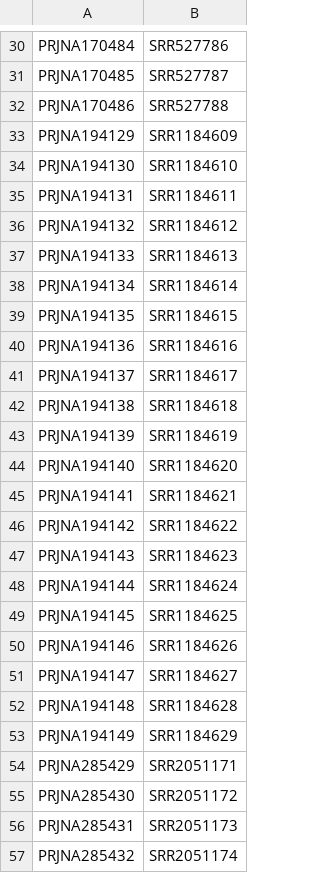
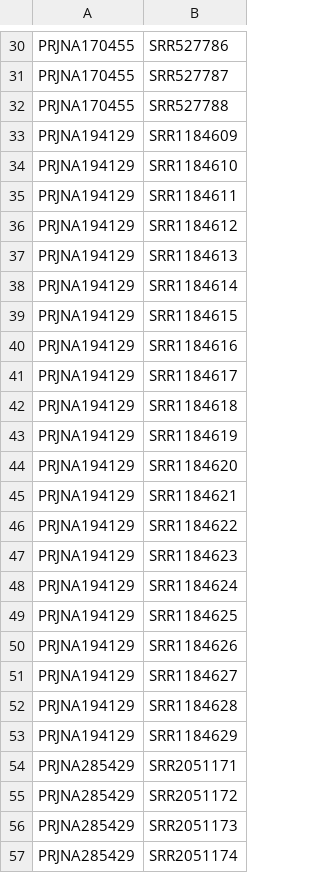
Before and after one commit to biol4559-uva/CompEvoBio_modules, a CSV file: utils/getSRA/sras_2025.csv, drawn as a sheet; only a part is shown, gaps mark what is left out; the diff covers the shown part only; the diff names each change by its address in the sheet, - before the commit and + after, or states it on an @@ line.

```diff
--- a/utils/getSRA/sras_2025.csv
+++ b/utils/getSRA/sras_2025.csv
-A30: PRJNA170484
+A30: PRJNA170455
-A31: PRJNA170485
+A31: PRJNA170455
-A32: PRJNA170486
+A32: PRJNA170455
-A34: PRJNA194130
+A34: PRJNA194129
-A35: PRJNA194131
+A35: PRJNA194129
-A36: PRJNA194132
+A36: PRJNA194129
-A37: PRJNA194133
+A37: PRJNA194129
-A38: PRJNA194134
+A38: PRJNA194129
-A39: PRJNA194135
+A39: PRJNA194129
-A40: PRJNA194136
+A40: PRJNA194129
-A41: PRJNA194137
+A41: PRJNA194129
-A42: PRJNA194138
+A42: PRJNA194129
-A43: PRJNA194139
+A43: PRJNA194129
-A44: PRJNA194140
+A44: PRJNA194129
-A45: PRJNA194141
+A45: PRJNA194129
-A46: PRJNA194142
+A46: PRJNA194129
-A47: PRJNA194143
+A47: PRJNA194129
-A48: PRJNA194144
+A48: PRJNA194129
-A49: PRJNA194145
+A49: PRJNA194129
-A50: PRJNA194146
+A50: PRJNA194129
-A51: PRJNA194147
+A51: PRJNA194129
-A52: PRJNA194148
+A52: PRJNA194129
-A53: PRJNA194149
+A53: PRJNA194129
-A55: PRJNA285430
+A55: PRJNA285429
-A56: PRJNA285431
+A56: PRJNA285429
-A57: PRJNA285432
+A57: PRJNA285429
```
Also changed, not shown: 84 edited cells elsewhere in this file, 1 other file.
